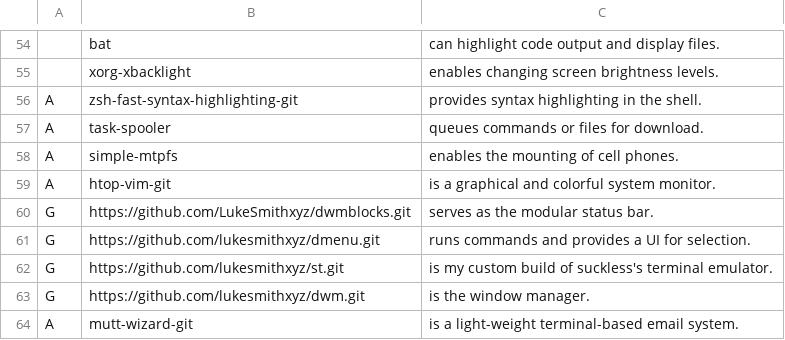
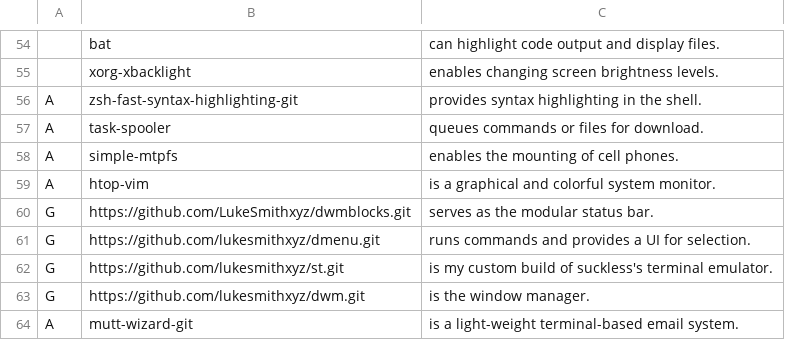
Before and after one commit to LukeSmithxyz/LARBS, a CSV file: progs.csv, drawn as a sheet; only a part is shown, gaps mark what is left out.

Commit message:
use htop-vim, htop-vim-git often doesn't build

```diff
--- a/progs.csv
+++ b/progs.csv
@@ -58,3 +58,3 @@ A,task-spooler,"queues commands or files for download."
 A,simple-mtpfs,"enables the mounting of cell phones."
-A,htop-vim-git,"is a graphical and colorful system monitor."
+A,htop-vim,"is a graphical and colorful system monitor."
 G,https://github.com/LukeSmithxyz/dwmblocks.git,"serves as the modular status bar."
```
